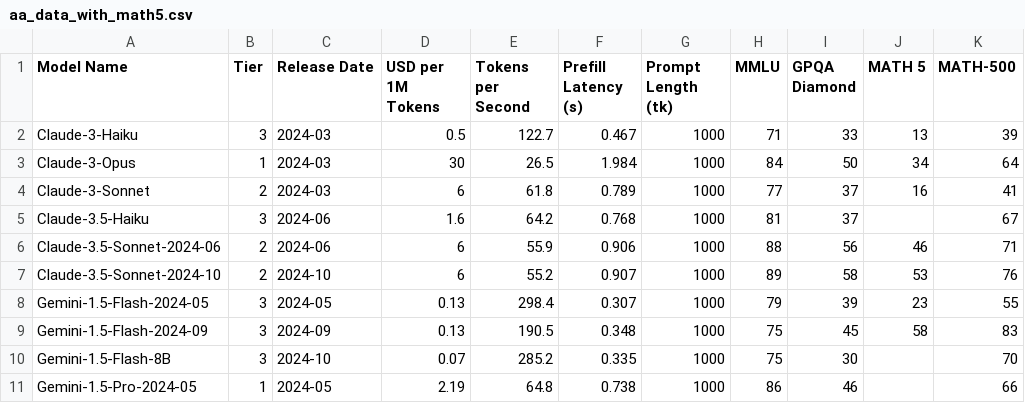
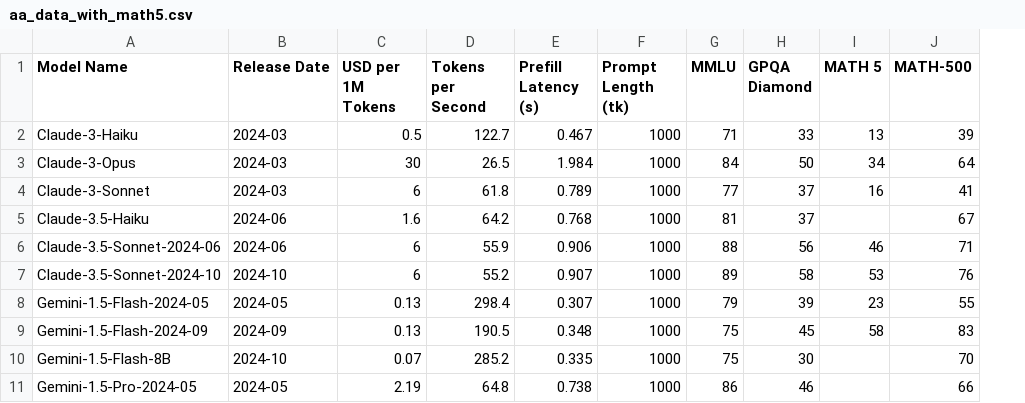
Before and after one commit to epoch-research/llm-benchmark-efficiency, a CSV file: data/aa_data_with_math5.csv, drawn as a sheet; only a part is shown; the diff names each change by its address in the sheet, - before the commit and + after, or states it on an @@ line.

Commit message:
Delete Tier column from AA data

```diff
--- a/data/aa_data_with_math5.csv
+++ b/data/aa_data_with_math5.csv
-column B (Tier), rows 2-11: 3 | 1 | 2 | 3 | 2 | 2 | 3 | 3 | 3 | 1
```
